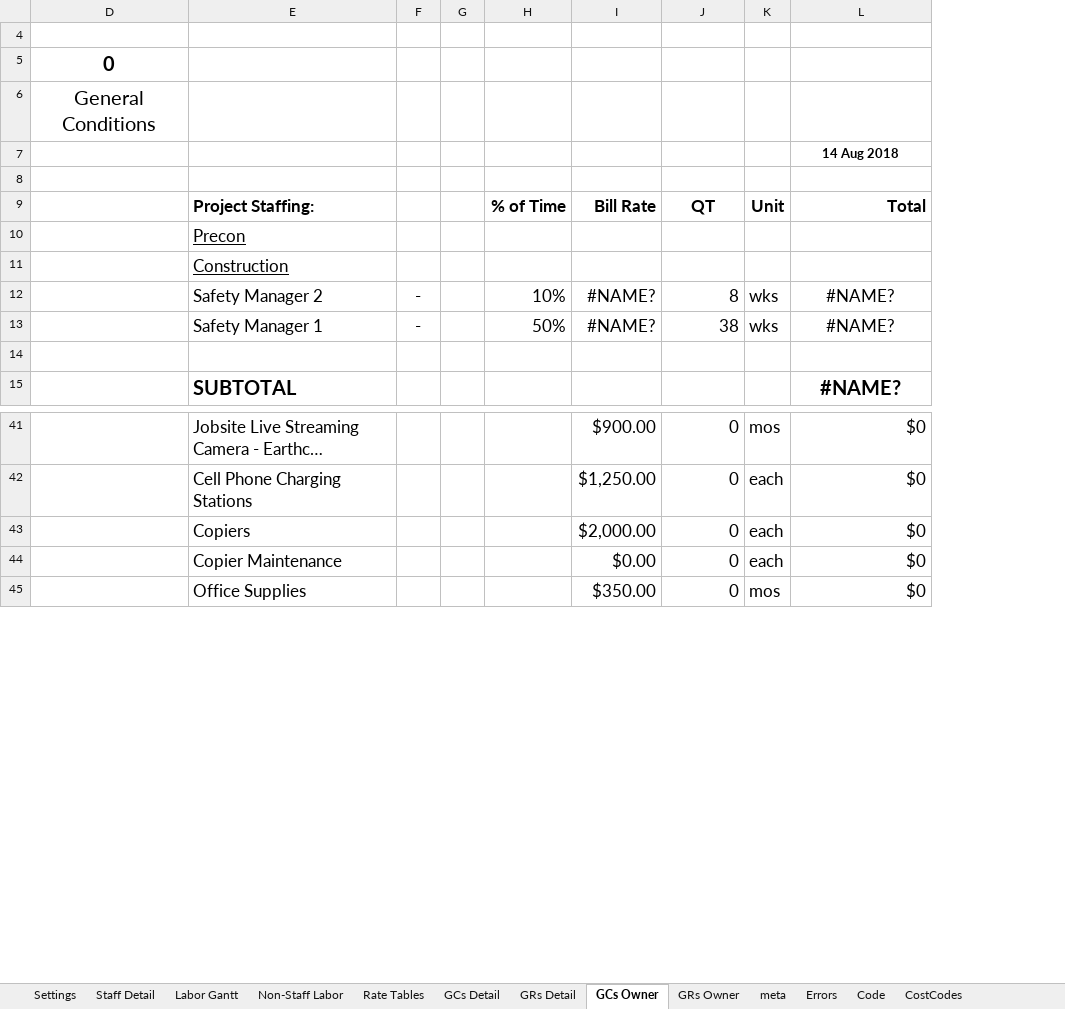
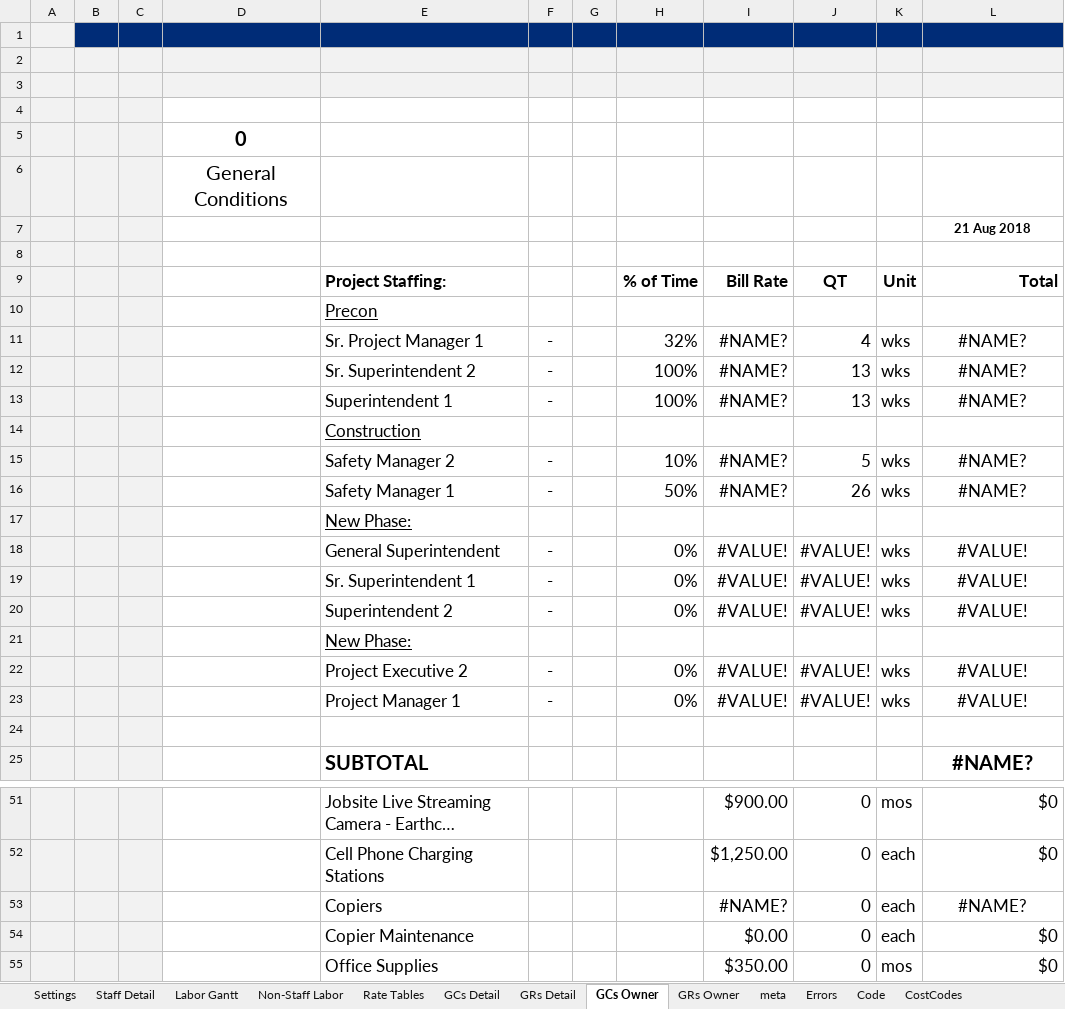
Before and after one commit to cajoku/GCGRrepo, an Excel workbook: code.xlsm, sheet GCs Owner, drawn as a sheet; only a part is shown, gaps mark what is left out; long unchanged cells end in …; values as stored, in another font and other column widths than the file's, no borders; charts and pictures and conditional formats not drawn; addresses are those after the commit; the diff covers the shown part only; the diff names each change by its address in the sheet, - before the commit and + after, or states it on an @@ line.

```diff
--- a/code.xlsm (sheet GCs Owner)
+++ b/code.xlsm (sheet GCs Owner)
@@ column A unhidden, empty @@
@@ column B unhidden, empty @@
@@ column C unhidden, empty @@
+row 1: (empty)
+row 2: (empty)
+row 3: (empty)
-L7: 14 Aug 2018
+L7: 21 Aug 2018
+row 11:  |  |  |  | Sr. Project Manager 1 | - |  | 32% | #NAME? | 4 | wks | #NAME?
+row 12:  |  |  |  | Sr. Superintendent 2 | - |  | 100% | #NAME? | 13 | wks | #NAME?
+row 13:  |  |  |  | Superintendent 1 | - |  | 100% | #NAME? | 13 | wks | #NAME?
-J15: 8
+J15: 5
-J16: 38
+J16: 26
+row 17:  |  |  |  | New Phase: | 0 |  | $0.00 | 0.00% | $0.00 | wks | 0
+row 18:  |  |  |  | General Superintendent | - |  | 0% | #VALUE! | #VALUE! | wks | #VALUE!
+row 19:  |  |  |  | Sr. Superintendent 1 | - |  | 0% | #VALUE! | #VALUE! | wks | #VALUE!
+row 20:  |  |  |  | Superintendent 2 | - |  | 0% | #VALUE! | #VALUE! | wks | #VALUE!
+row 21:  |  |  |  | New Phase: | 0 |  | $0.00 | 0.00% | $0.00 | wks | 0
+row 22:  |  |  |  | Project Executive 2 | - |  | 0% | #VALUE! | #VALUE! | wks | #VALUE!
+row 23:  |  |  |  | Project Manager 1 | - |  | 0% | #VALUE! | #VALUE! | wks | #VALUE!
-I53: $2,000.00
+I53: #NAME?
-L53: $0
+L53: #NAME?
-L53 alignment: right
+L53 alignment: center
```
Also changed, not shown: 5 added rows, 1 hidden or unhidden row, 2 edited cells and cell formats elsewhere in this sheet, sheet Non-Staff Labor, sheet Staff Detail, sheet Labor Gantt, sheet Code, sheet Settings, sheet GCs Detail, 3 more sheets, formulas that keep their value, hidden cells, charts or pictures, template.xlsx, 33 other files.
